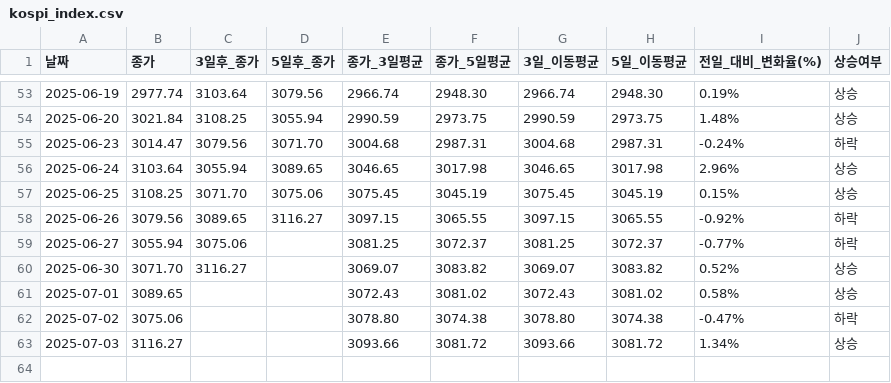
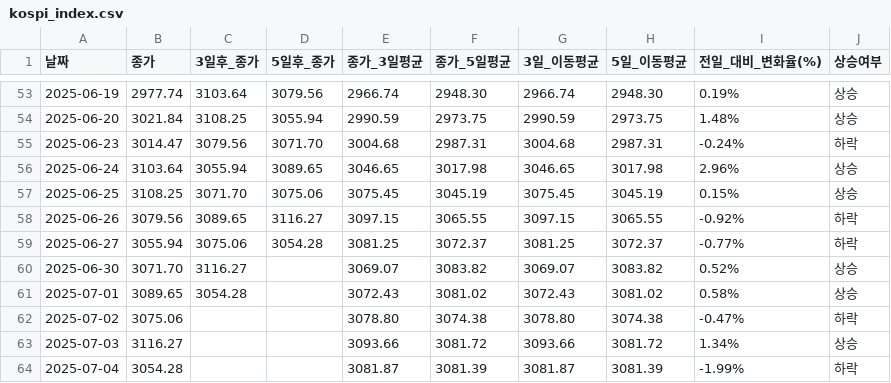
Before and after one commit to YMDarkness/Web_Crawling, a CSV file: kospi_test/kospi_index.csv, drawn as a sheet; only a part is shown, gaps mark what is left out.

Commit message:
코스피 지수 데이터

```diff
--- a/kospi_test/kospi_index.csv
+++ b/kospi_test/kospi_index.csv
@@ -58,6 +58,7 @@
 2025-06-26,3079.56,3089.65,3116.27,3097.15,3065.55,3097.15,3065.55,-0.92%,하락
-2025-06-27,3055.94,3075.06,,3081.25,3072.37,3081.25,3072.37,-0.77%,하락
+2025-06-27,3055.94,3075.06,3054.28,3081.25,3072.37,3081.25,3072.37,-0.77%,하락
 2025-06-30,3071.70,3116.27,,3069.07,3083.82,3069.07,3083.82,0.52%,상승
-2025-07-01,3089.65,,,3072.43,3081.02,3072.43,3081.02,0.58%,상승
+2025-07-01,3089.65,3054.28,,3072.43,3081.02,3072.43,3081.02,0.58%,상승
 2025-07-02,3075.06,,,3078.80,3074.38,3078.80,3074.38,-0.47%,하락
 2025-07-03,3116.27,,,3093.66,3081.72,3093.66,3081.72,1.34%,상승
+2025-07-04,3054.28,,,3081.87,3081.39,3081.87,3081.39,-1.99%,하락
```
